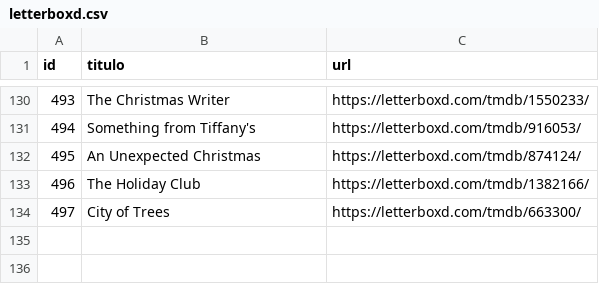
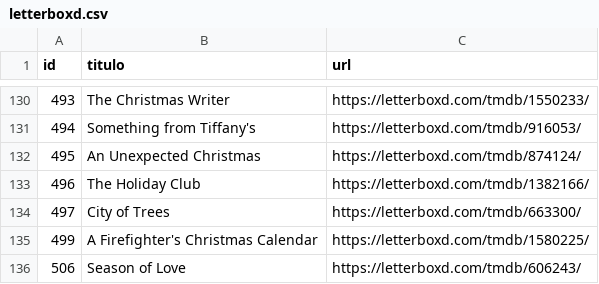
Before and after one commit to Chekerface/Safoteca, a CSV file: data/letterboxd.csv, drawn as a sheet; only a part is shown, gaps mark what is left out; the diff names each change by its address in the sheet, - before the commit and + after, or states it on an @@ line.

```diff
--- a/data/letterboxd.csv
+++ b/data/letterboxd.csv
+row 135: 499 | A Firefighter's Christmas Calendar | https://letterboxd.com/tmdb/1580225/
+row 136: 506 | Season of Love | https://letterboxd.com/tmdb/606243/
```
Also changed, not shown: data/mapeos/tematicas_aceptadas.csv, 4 other files.
